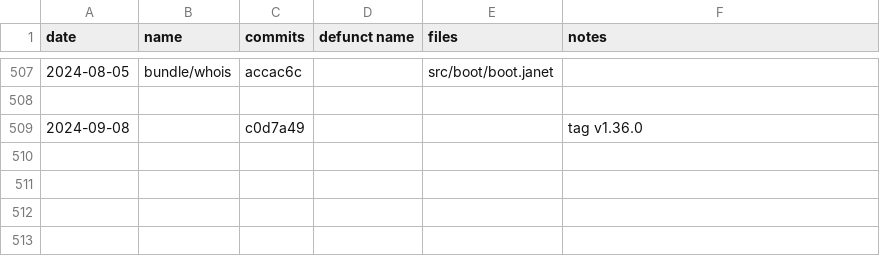
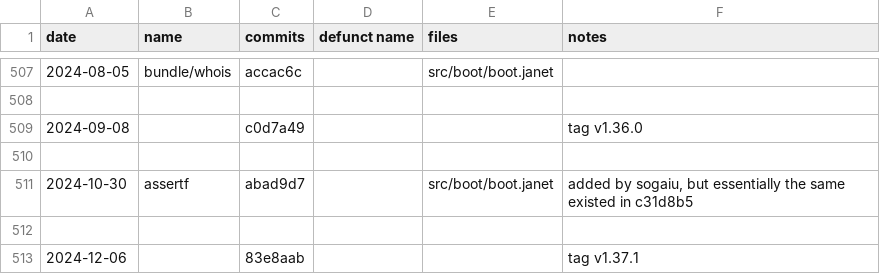
Before and after one commit to sogaiu/janet-examples, a TSV file: doc/history.tsv, drawn as a sheet; only a part is shown, gaps mark what is left out; the diff names each change by its address in the sheet, - before the commit and + after, or states it on an @@ line.

Commit message:
Update history.tsv with 1.37.1 info

```diff
--- a/doc/history.tsv
+++ b/doc/history.tsv
+row 510: (empty)
+row 511: 2024-10-30 | assertf | abad9d7 |  | src/boot/boot.janet | added by sogaiu, but essentially the same existed in c31d8b5
+row 512: (empty)
+row 513: 2024-12-06 |  | 83e8aab |  |  | tag v1.37.1
```
